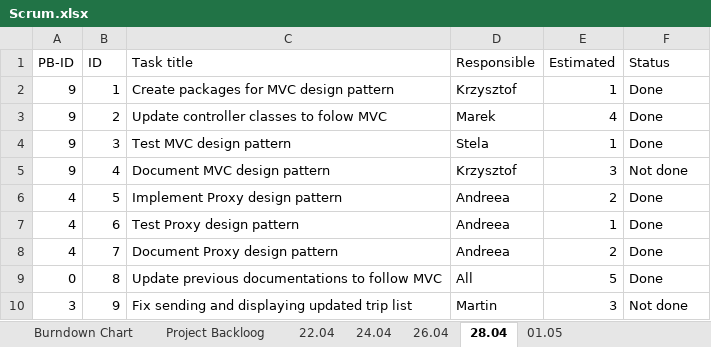
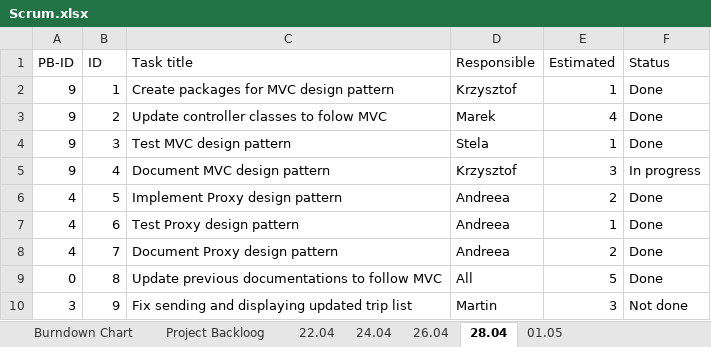
Before and after one commit to Andreea-Buturca/SDJ, an Excel workbook: Documentation/Scrum.xlsx, sheet 28.04, drawn as a sheet; values as stored, in another font and other column widths than the file's, no borders; the diff names each change by its address in the sheet, - before the commit and + after, or states it on an @@ line.

```diff
--- a/Documentation/Scrum.xlsx (sheet 28.04)
+++ b/Documentation/Scrum.xlsx (sheet 28.04)
-F5 (Status): Not done
+F5 (Status): In progress
```
Also changed, not shown: sheet 01.05, sheet Burndown Chart, sheet Project Backloog, formulas that keep their value, charts or pictures, 1 other file.
